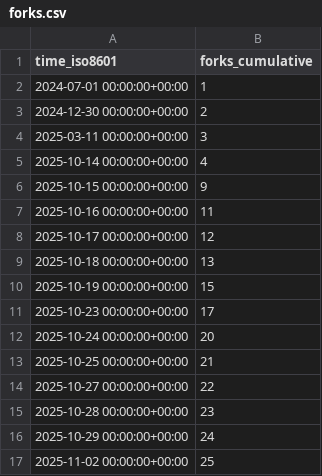
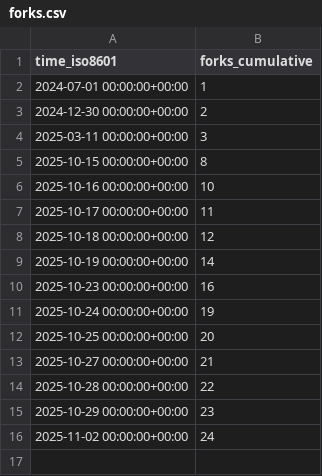
Before and after one commit to shalenMathew/MovieFlix_App, a CSV file: shalenMathew/MovieFlix_App/ghrs-data/forks.csv, drawn as a sheet.

```diff
--- a/shalenMathew/MovieFlix_App/ghrs-data/forks.csv
+++ b/shalenMathew/MovieFlix_App/ghrs-data/forks.csv
@@ -4,14 +4,13 @@ time_iso8601,forks_cumulative
 2025-03-11 00:00:00+00:00,3
-2025-10-14 00:00:00+00:00,4
-2025-10-15 00:00:00+00:00,9
-2025-10-16 00:00:00+00:00,11
-2025-10-17 00:00:00+00:00,12
-2025-10-18 00:00:00+00:00,13
-2025-10-19 00:00:00+00:00,15
-2025-10-23 00:00:00+00:00,17
-2025-10-24 00:00:00+00:00,20
-2025-10-25 00:00:00+00:00,21
-2025-10-27 00:00:00+00:00,22
-2025-10-28 00:00:00+00:00,23
-2025-10-29 00:00:00+00:00,24
-2025-11-02 00:00:00+00:00,25
+2025-10-15 00:00:00+00:00,8
+2025-10-16 00:00:00+00:00,10
+2025-10-17 00:00:00+00:00,11
+2025-10-18 00:00:00+00:00,12
+2025-10-19 00:00:00+00:00,14
+2025-10-23 00:00:00+00:00,16
+2025-10-24 00:00:00+00:00,19
+2025-10-25 00:00:00+00:00,20
+2025-10-27 00:00:00+00:00,21
+2025-10-28 00:00:00+00:00,22
+2025-10-29 00:00:00+00:00,23
+2025-11-02 00:00:00+00:00,24
```
